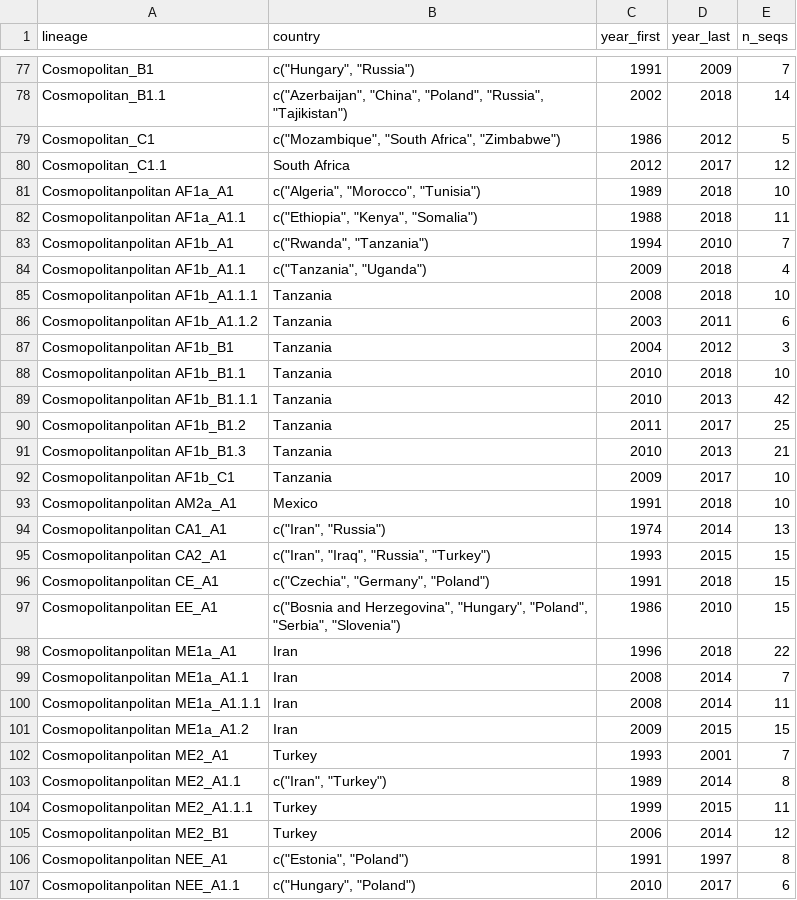
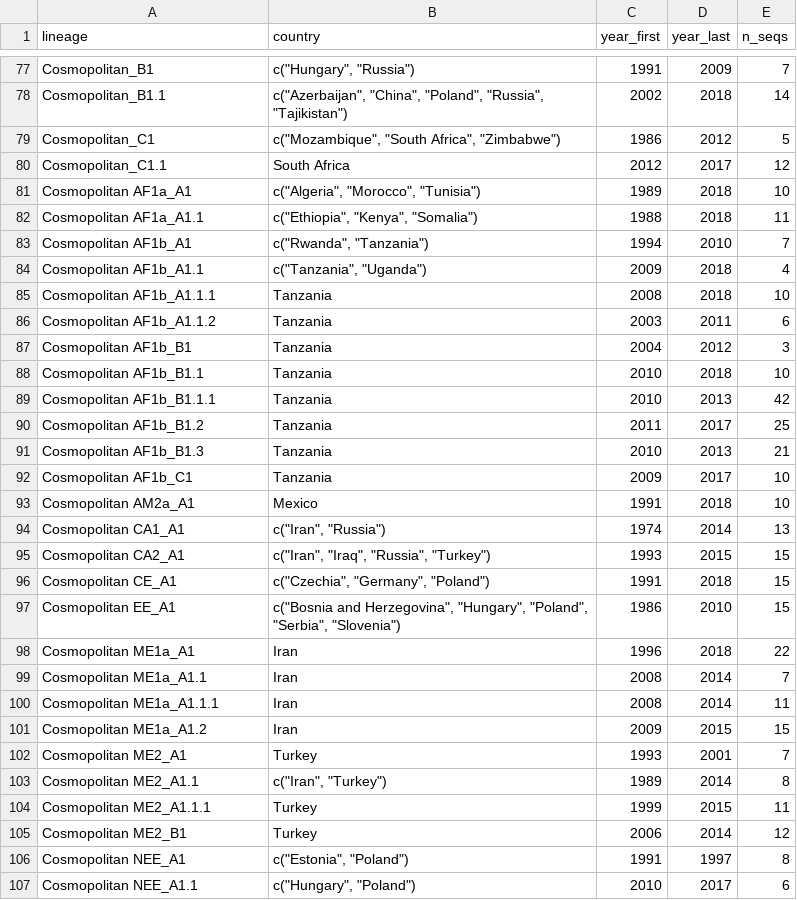
Before and after one commit to KathrynCampbell/MADDOG, a CSV file: inst/extdata/References/RABV_WGS/lineage_info.csv, drawn as a sheet; only a part is shown, gaps mark what is left out; the diff covers the shown part only.

```diff
--- a/inst/extdata/References/RABV_WGS/lineage_info.csv
+++ b/inst/extdata/References/RABV_WGS/lineage_info.csv
@@ -80,28 +80,28 @@
 "Cosmopolitan_C1.1","South Africa",2012,2017,12
-"Cosmopolitanpolitan AF1a_A1","c(""Algeria"", ""Morocco"", ""Tunisia"")",1989,2018,10
-"Cosmopolitanpolitan AF1a_A1.1","c(""Ethiopia"", ""Kenya"", ""Somalia"")",1988,2018,11
-"Cosmopolitanpolitan AF1b_A1","c(""Rwanda"", ""Tanzania"")",1994,2010,7
-"Cosmopolitanpolitan AF1b_A1.1","c(""Tanzania"", ""Uganda"")",2009,2018,4
-"Cosmopolitanpolitan AF1b_A1.1.1","Tanzania",2008,2018,10
-"Cosmopolitanpolitan AF1b_A1.1.2","Tanzania",2003,2011,6
-"Cosmopolitanpolitan AF1b_B1","Tanzania",2004,2012,3
-"Cosmopolitanpolitan AF1b_B1.1","Tanzania",2010,2018,10
-"Cosmopolitanpolitan AF1b_B1.1.1","Tanzania",2010,2013,42
-"Cosmopolitanpolitan AF1b_B1.2","Tanzania",2011,2017,25
-"Cosmopolitanpolitan AF1b_B1.3","Tanzania",2010,2013,21
-"Cosmopolitanpolitan AF1b_C1","Tanzania",2009,2017,10
-"Cosmopolitanpolitan AM2a_A1","Mexico",1991,2018,10
-"Cosmopolitanpolitan CA1_A1","c(""Iran"", ""Russia"")",1974,2014,13
-"Cosmopolitanpolitan CA2_A1","c(""Iran"", ""Iraq"", ""Russia"", ""Turkey"")",1993,2015,15
-"Cosmopolitanpolitan CE_A1","c(""Czechia"", ""Germany"", ""Poland"")",1991,2018,15
-"Cosmopolitanpolitan EE_A1","c(""Bosnia and Herzegovina"", ""Hungary"", ""Poland"", ""Serbia"", ""Slovenia"")",1986,2010,15
-"Cosmopolitanpolitan ME1a_A1","Iran",1996,2018,22
-"Cosmopolitanpolitan ME1a_A1.1","Iran",2008,2014,7
-"Cosmopolitanpolitan ME1a_A1.1.1","Iran",2008,2014,11
-"Cosmopolitanpolitan ME1a_A1.2","Iran",2009,2015,15
-"Cosmopolitanpolitan ME2_A1","Turkey",1993,2001,7
-"Cosmopolitanpolitan ME2_A1.1","c(""Iran"", ""Turkey"")",1989,2014,8
-"Cosmopolitanpolitan ME2_A1.1.1","Turkey",1999,2015,11
-"Cosmopolitanpolitan ME2_B1","Turkey",2006,2014,12
-"Cosmopolitanpolitan NEE_A1","c(""Estonia"", ""Poland"")",1991,1997,8
-"Cosmopolitanpolitan NEE_A1.1","c(""Hungary"", ""Poland"")",2010,2017,6
+"Cosmopolitan AF1a_A1","c(""Algeria"", ""Morocco"", ""Tunisia"")",1989,2018,10
+"Cosmopolitan AF1a_A1.1","c(""Ethiopia"", ""Kenya"", ""Somalia"")",1988,2018,11
+"Cosmopolitan AF1b_A1","c(""Rwanda"", ""Tanzania"")",1994,2010,7
+"Cosmopolitan AF1b_A1.1","c(""Tanzania"", ""Uganda"")",2009,2018,4
+"Cosmopolitan AF1b_A1.1.1","Tanzania",2008,2018,10
+"Cosmopolitan AF1b_A1.1.2","Tanzania",2003,2011,6
+"Cosmopolitan AF1b_B1","Tanzania",2004,2012,3
+"Cosmopolitan AF1b_B1.1","Tanzania",2010,2018,10
+"Cosmopolitan AF1b_B1.1.1","Tanzania",2010,2013,42
+"Cosmopolitan AF1b_B1.2","Tanzania",2011,2017,25
+"Cosmopolitan AF1b_B1.3","Tanzania",2010,2013,21
+"Cosmopolitan AF1b_C1","Tanzania",2009,2017,10
+"Cosmopolitan AM2a_A1","Mexico",1991,2018,10
+"Cosmopolitan CA1_A1","c(""Iran"", ""Russia"")",1974,2014,13
+"Cosmopolitan CA2_A1","c(""Iran"", ""Iraq"", ""Russia"", ""Turkey"")",1993,2015,15
+"Cosmopolitan CE_A1","c(""Czechia"", ""Germany"", ""Poland"")",1991,2018,15
+"Cosmopolitan EE_A1","c(""Bosnia and Herzegovina"", ""Hungary"", ""Poland"", ""Serbia"", ""Slovenia"")",1986,2010,15
+"Cosmopolitan ME1a_A1","Iran",1996,2018,22
+"Cosmopolitan ME1a_A1.1","Iran",2008,2014,7
+"Cosmopolitan ME1a_A1.1.1","Iran",2008,2014,11
+"Cosmopolitan ME1a_A1.2","Iran",2009,2015,15
+"Cosmopolitan ME2_A1","Turkey",1993,2001,7
+"Cosmopolitan ME2_A1.1","c(""Iran"", ""Turkey"")",1989,2014,8
+"Cosmopolitan ME2_A1.1.1","Turkey",1999,2015,11
+"Cosmopolitan ME2_B1","Turkey",2006,2014,12
+"Cosmopolitan NEE_A1","c(""Estonia"", ""Poland"")",1991,1997,8
+"Cosmopolitan NEE_A1.1","c(""Hungary"", ""Poland"")",2010,2017,6
```
Also changed, not shown: 9 edited cells elsewhere in this file, inst/extdata/References/RABV_WGS/reference_clusters.csv.
